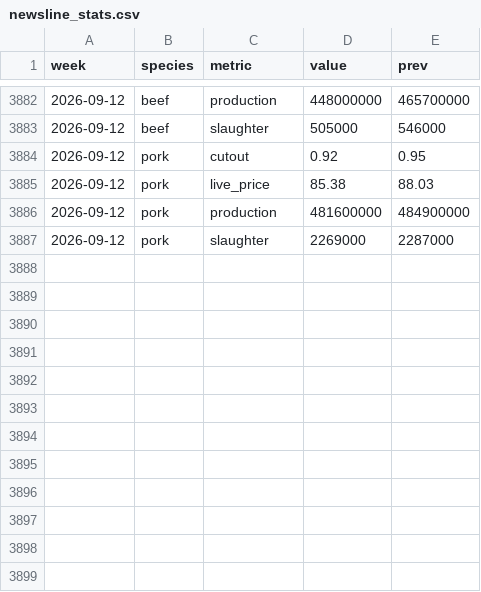
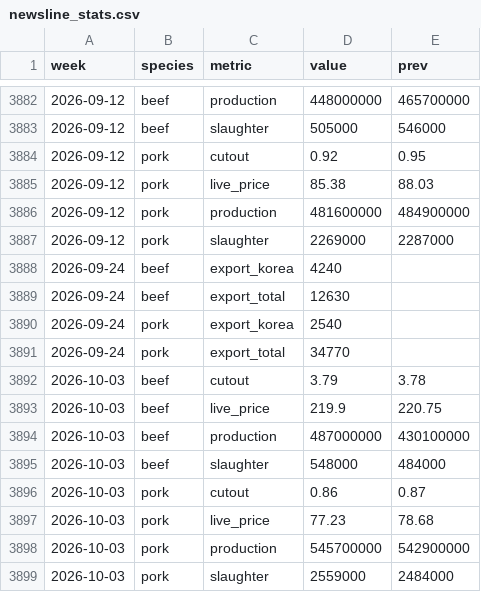
Before and after one commit to cri8-gemini/cri8-gemini.github.io, a CSV file: data/newsline_stats.csv, drawn as a sheet; only a part is shown, gaps mark what is left out.

```diff
--- a/data/newsline_stats.csv
+++ b/data/newsline_stats.csv
@@ -3887 +3887,13 @@ week,species,metric,value,prev
 2026-09-12,pork,slaughter,2269000,2287000
+2026-09-24,beef,export_korea,4240,
+2026-09-24,beef,export_total,12630,
+2026-09-24,pork,export_korea,2540,
+2026-09-24,pork,export_total,34770,
+2026-10-03,beef,cutout,3.79,3.78
+2026-10-03,beef,live_price,219.9,220.75
+2026-10-03,beef,production,487000000,430100000
+2026-10-03,beef,slaughter,548000,484000
+2026-10-03,pork,cutout,0.86,0.87
+2026-10-03,pork,live_price,77.23,78.68
+2026-10-03,pork,production,545700000,542900000
+2026-10-03,pork,slaughter,2559000,2484000
```
Also changed, not shown: data/newsline_cuts.csv, data/stocks/CAKE.csv, 13 other files.
